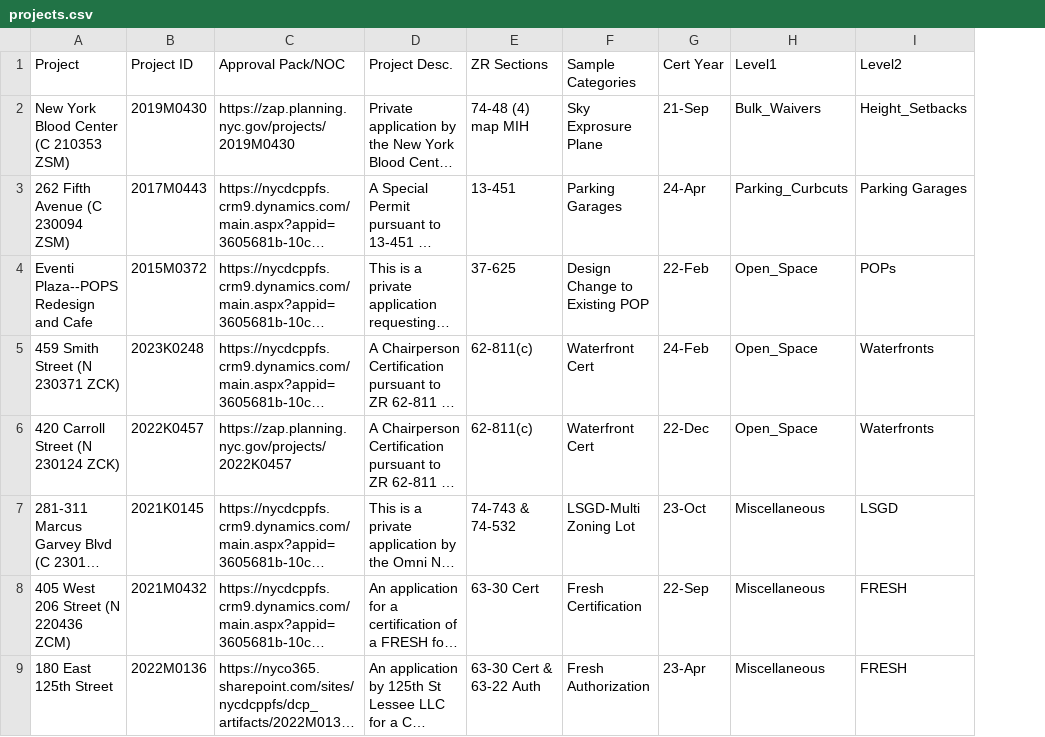
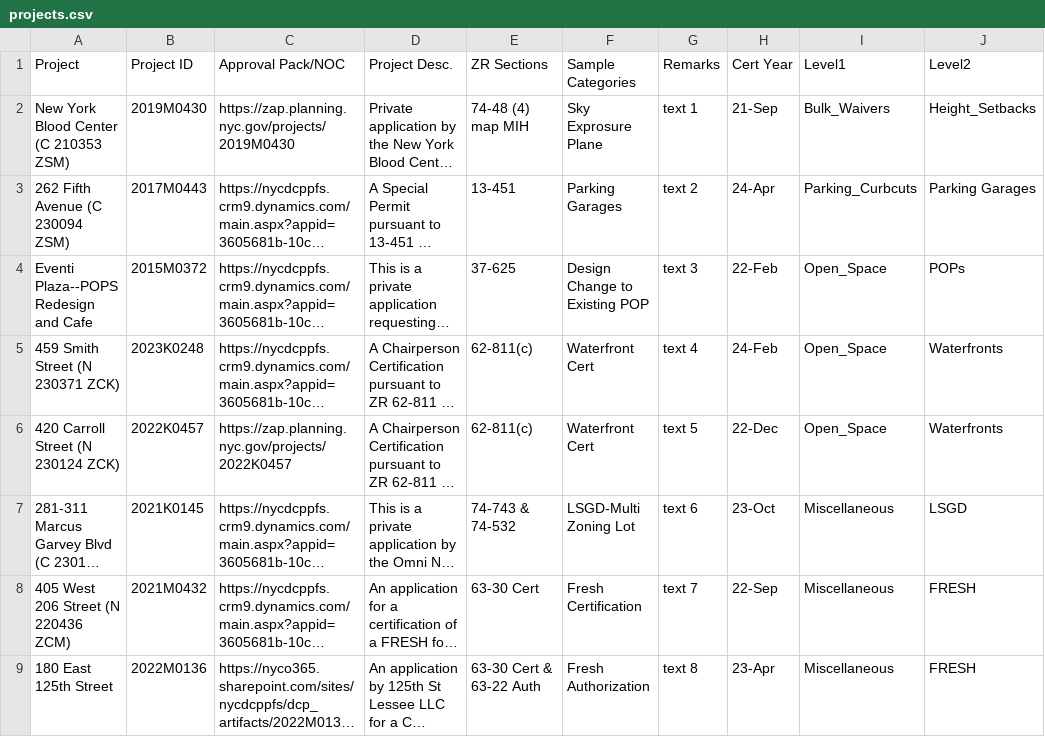
Before and after one commit to CityArch/trd-good-projects-library, a CSV file: projects.csv, drawn as a sheet; only a part is shown; long unchanged cells end in …; the diff names each change by its address in the sheet, - before the commit and + after, or states it on an @@ line.

Commit message:
with remarks
with remarks

```diff
--- a/projects.csv
+++ b/projects.csv
+column G, rows 1-9: Remarks | text 1 | text 2 | text 3 | text 4 | text 5 | text 6 | text 7 | text 8
```
